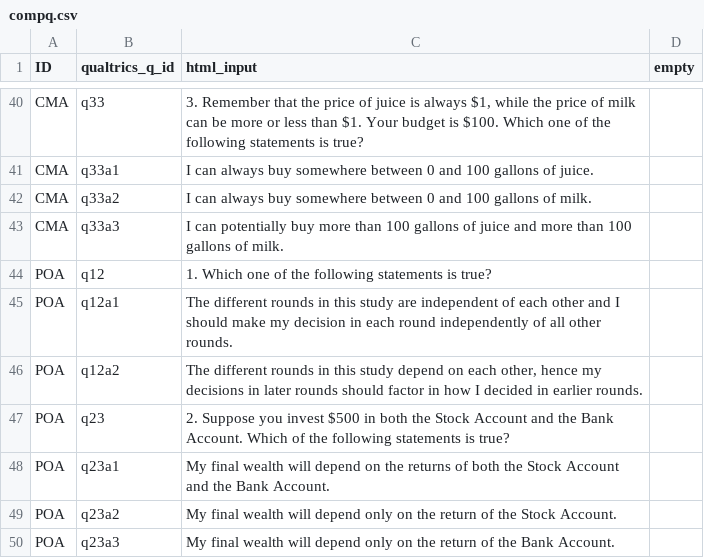
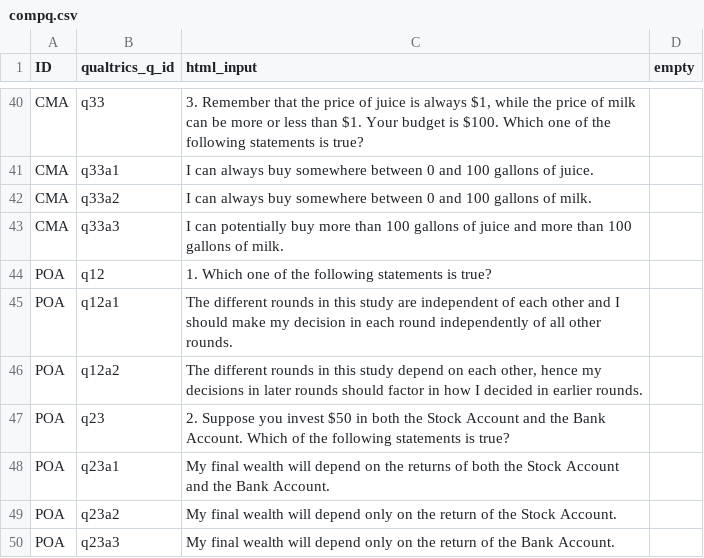
Before and after one commit to jeffreyyang97/Attenuation, a CSV file: Instructions/html/compq.csv, drawn as a sheet; only a part is shown, gaps mark what is left out.

```diff
--- a/Instructions/html/compq.csv
+++ b/Instructions/html/compq.csv
@@ -46,3 +46,3 @@ POA,q12a1,The different rounds in this study are independent of each other and I
 POA,q12a2,"The different rounds in this study depend on each other, hence my decisions in later rounds should factor in how I decided in earlier rounds.",
-POA,q23,2. Suppose you invest $500 in both the Stock Account and the Bank Account. Which of the following statements is true?,
+POA,q23,2. Suppose you invest $50 in both the Stock Account and the Bank Account. Which of the following statements is true?,
 POA,q23a1,My final wealth will depend on the returns of both the Stock Account and the Bank Account. ,
```
Also changed, not shown: Instructions/html/parameters.csv, 1 other file.
